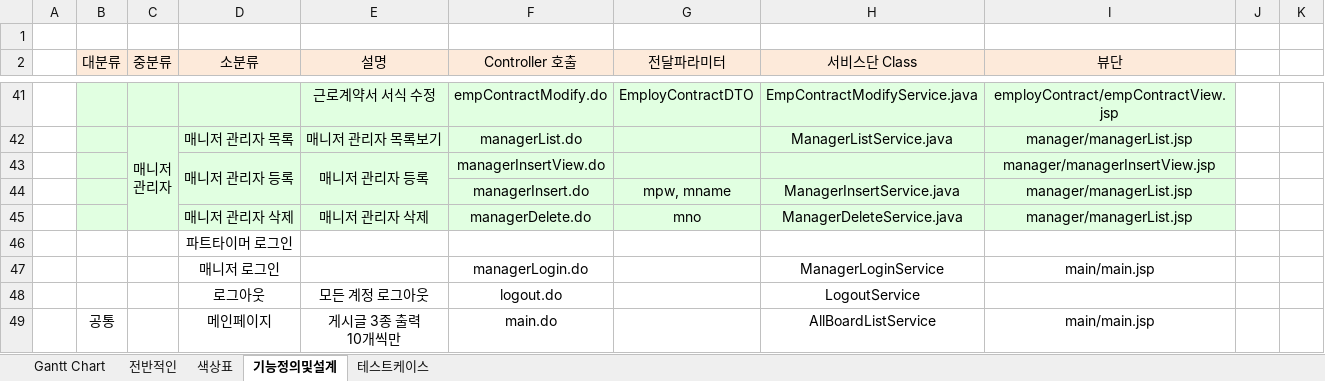
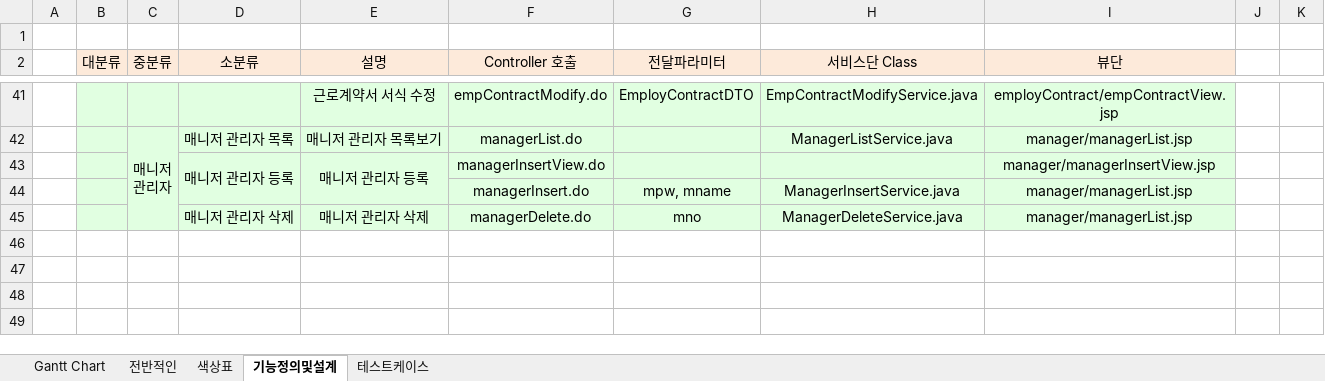
Before and after one commit to DongkyuPark2735/HPMW, an Excel workbook: HPMW project file/HPMW ppt 파일/박동규 개인프로젝트.xlsx, sheet 기능정의및설계, drawn as a sheet; only a part is shown, gaps mark what is left out; values as stored, in another font and other column widths than the file's, no borders; removed rows and columns are numbered as before the commit, all else as after; ↵ is a line break in a cell; the diff covers the shown part only; the diff names each change by its address in the sheet, - before the commit and + after, or states it on an @@ line.

```diff
--- a/HPMW project file/HPMW ppt 파일/박동규 개인프로젝트.xlsx (sheet 기능정의및설계)
+++ b/HPMW project file/HPMW ppt 파일/박동규 개인프로젝트.xlsx (sheet 기능정의및설계)
-row 46:  |  |  | 파트타이머 로그인
-row 47:  |  |  | 매니저 로그인 |  | managerLogin.do |  | ManagerLoginService | main/main.jsp
-row 48:  |  |  | 로그아웃 | 모든 계정 로그아웃 | logout.do |  | LogoutService
-row 49:  | 공통 |  | 메인페이지 | 게시글 3종 출력 ↵ 10개씩만 | main.do |  | AllBoardListService | main/main.jsp
```
Also changed, not shown: 6 added rows, 6 removed rows and 40 edited cells elsewhere in this sheet, 16 other files.
